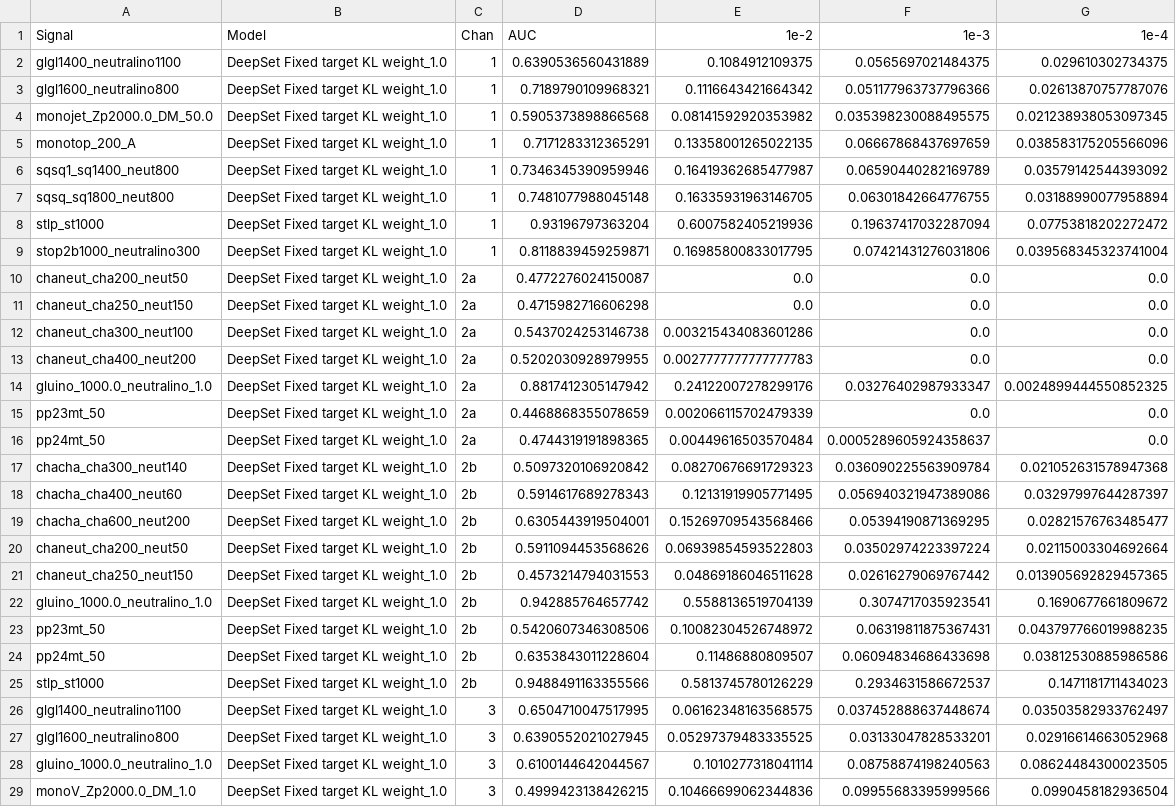
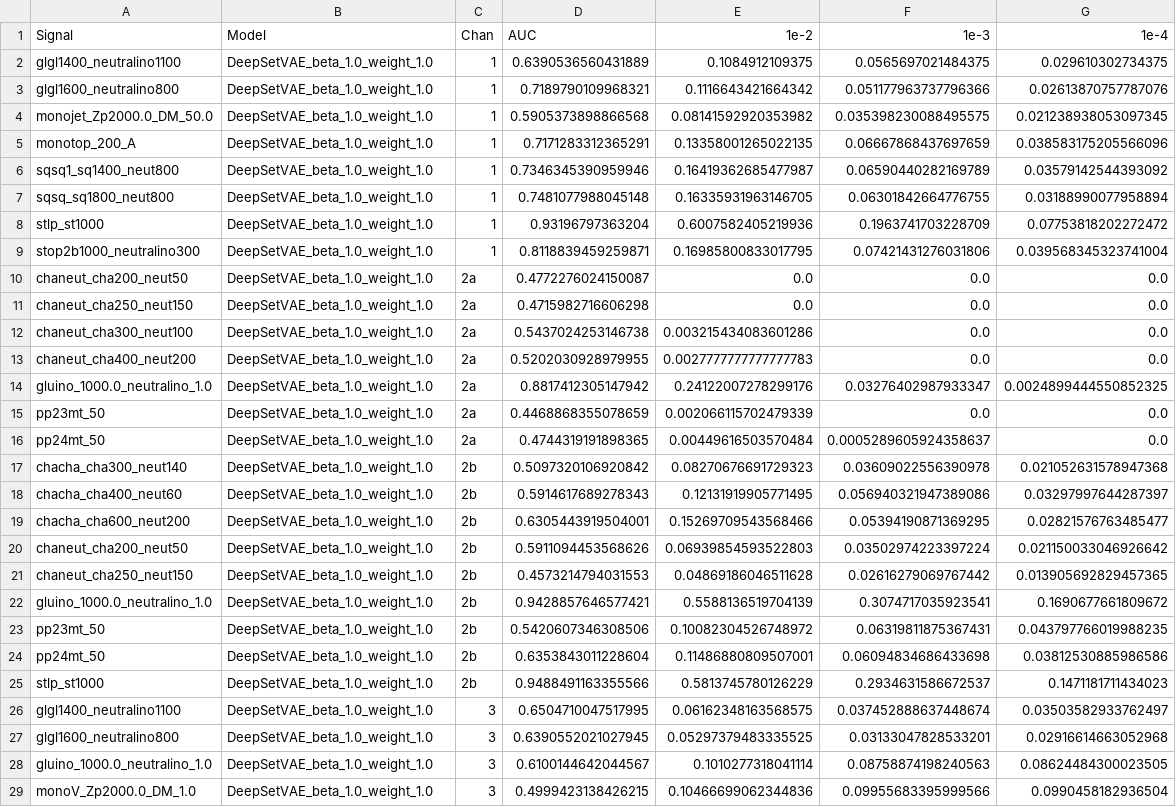
Before and after one commit to bostdiek/DarkMachines-UnsupervisedChallenge, a CSV file: data/DeepSetVAE.csv, drawn as a sheet; only a part is shown; the diff covers the shown part only; the diff names each change by its address in the sheet, - before the commit and + after, or states it on an @@ line.

```diff
--- a/data/DeepSetVAE.csv
+++ b/data/DeepSetVAE.csv
-B2:B29: DeepSet Fixed target KL weight_1.0
+B2:B29: DeepSetVAE_beta_1.0_weight_1.0
-F8: 0.19637417032287094
+F8: 0.1963741703228709
-F17: 0.036090225563909784
+F17: 0.03609022556390978
-G20: 0.02115003304692664
+G20: 0.021150033046926642
-D22: 0.942885764657742
+D22: 0.9428857646577421
-E24: 0.11486880809507
+E24: 0.11486880809507001
```
Also changed, not shown: 63 edited cells elsewhere in this file, data/Combined.csv, data/DarkMachinesUnsupervisedChallenge_TotalImprovements.csv, 1 other file.
